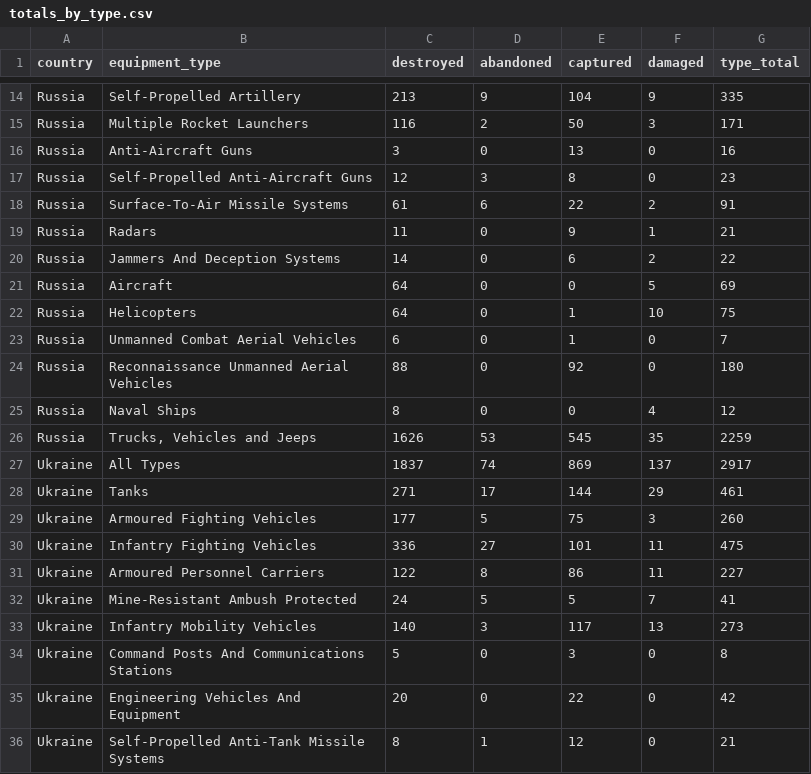
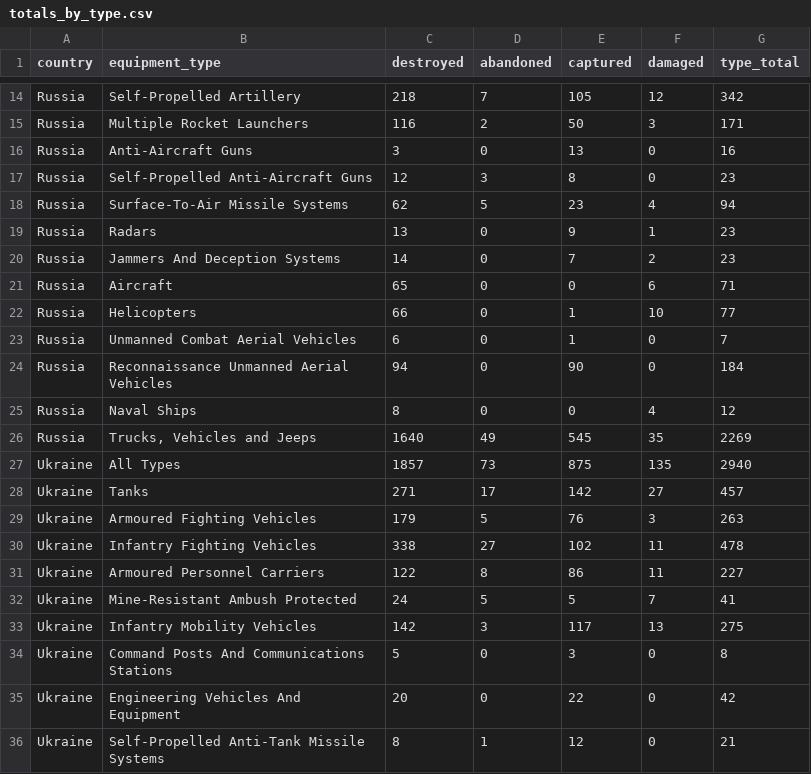
Before and after one commit to scarnecchia/oryx_data, a CSV file: totals_by_type.csv, drawn as a sheet; only a part is shown, gaps mark what is left out; removed rows and columns are numbered as before the commit, all else as after; the diff covers the shown part only; the diff names each change by its address in the sheet, - before the commit and + after, or states it on an @@ line.

```diff
--- a/totals_by_type.csv
+++ b/totals_by_type.csv
-row 14: Russia | Self-Propelled Artillery | 213 | 9 | 104 | 9 | 335
+row 14: Russia | Self-Propelled Artillery | 218 | 7 | 105 | 12 | 342
-row 18: Russia | Surface-To-Air Missile Systems | 61 | 6 | 22 | 2 | 91
+row 18: Russia | Surface-To-Air Missile Systems | 62 | 5 | 23 | 4 | 94
-C19 (destroyed): 11
+C19 (destroyed): 13
-G19 (type_total): 21
+G19 (type_total): 23
-E20 (captured): 6
+E20 (captured): 7
-G20 (type_total): 22
+G20 (type_total): 23
-C21 (destroyed): 64
+C21 (destroyed): 65
-F21 (damaged): 5
+F21 (damaged): 6
-G21 (type_total): 69
+G21 (type_total): 71
-C22 (destroyed): 64
+C22 (destroyed): 66
-G22 (type_total): 75
+G22 (type_total): 77
-C24 (destroyed): 88
+C24 (destroyed): 94
-E24 (captured): 92
+E24 (captured): 90
-G24 (type_total): 180
+G24 (type_total): 184
-C26 (destroyed): 1626
+C26 (destroyed): 1640
-D26 (abandoned): 53
+D26 (abandoned): 49
-G26 (type_total): 2259
+G26 (type_total): 2269
-row 27: Ukraine | All Types | 1837 | 74 | 869 | 137 | 2917
+row 27: Ukraine | All Types | 1857 | 73 | 875 | 135 | 2940
-E28 (captured): 144
+E28 (captured): 142
-F28 (damaged): 29
+F28 (damaged): 27
-G28 (type_total): 461
+G28 (type_total): 457
-C29 (destroyed): 177
+C29 (destroyed): 179
-E29 (captured): 75
+E29 (captured): 76
-G29 (type_total): 260
+G29 (type_total): 263
-C30 (destroyed): 336
+C30 (destroyed): 338
-E30 (captured): 101
+E30 (captured): 102
-G30 (type_total): 475
+G30 (type_total): 478
-C33 (destroyed): 140
+C33 (destroyed): 142
-G33 (type_total): 273
+G33 (type_total): 275
```
Also changed, not shown: 3 added rows, 3 removed rows and 27 edited cells elsewhere in this file, daily_count.csv, event_captured.csv, 5 other files.
